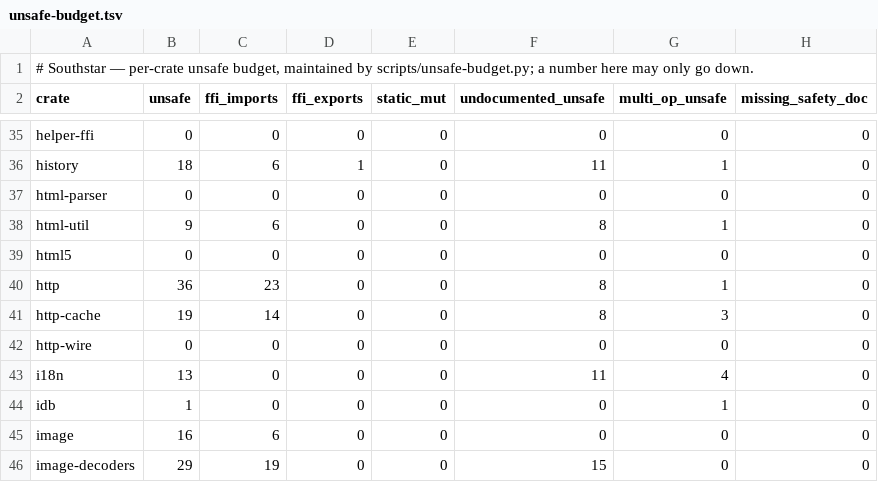
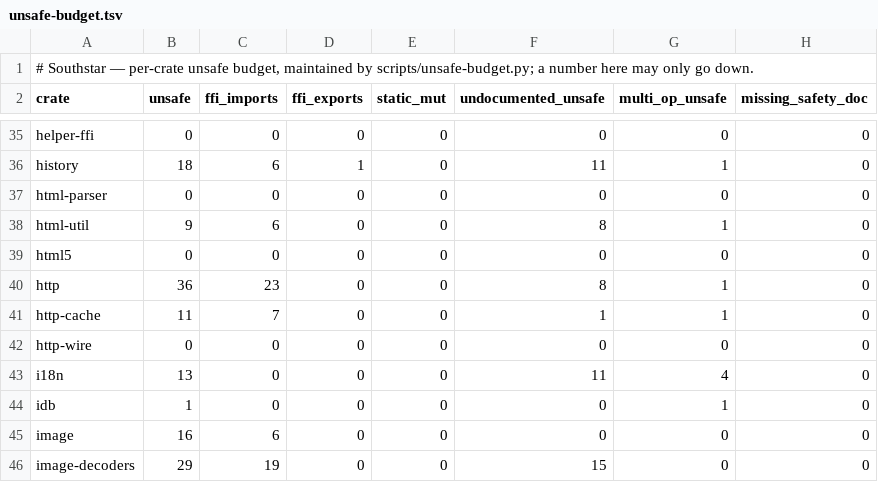
Before and after one commit to nordstjernen-web/southstar-browser, a TSV file: rust/unsafe-budget.tsv, drawn as a sheet; only a part is shown, gaps mark what is left out.

```diff
--- a/rust/unsafe-budget.tsv
+++ b/rust/unsafe-budget.tsv
@@ -40,3 +40,3 @@ html5	0	0	0	0	0	0	0
 http	36	23	0	0	8	1	0
-http-cache	19	14	0	0	8	3	0
+http-cache	11	7	0	0	1	1	0
 http-wire	0	0	0	0	0	0	0
```
Also changed, not shown: 6 other files.
